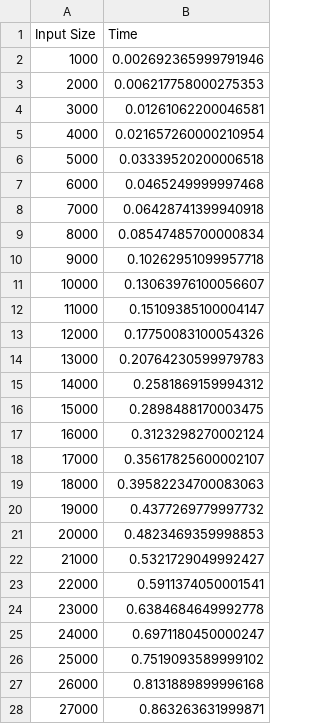
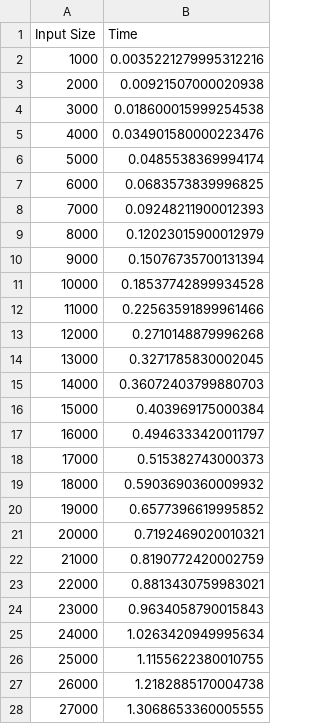
Before and after one commit to goncaloinunes/asa, a CSV file: p1/docs/analysis/perfomance.csv, drawn as a sheet; only a part is shown; the diff covers the shown part only.

```diff
--- a/p1/docs/analysis/perfomance.csv
+++ b/p1/docs/analysis/perfomance.csv
@@ -1,28 +1,28 @@
 Input Size,Time
-1000,0.002692365999791946
-2000,0.006217758000275353
-3000,0.01261062200046581
-4000,0.021657260000210954
-5000,0.03339520200006518
-6000,0.0465249999997468
-7000,0.06428741399940918
-8000,0.08547485700000834
-9000,0.10262951099957718
-10000,0.13063976100056607
-11000,0.15109385100004147
-12000,0.17750083100054326
-13000,0.20764230599979783
-14000,0.2581869159994312
-15000,0.2898488170003475
-16000,0.3123298270002124
-17000,0.35617825600002107
-18000,0.39582234700083063
-19000,0.4377269779997732
-20000,0.4823469359998853
-21000,0.5321729049992427
-22000,0.5911374050001541
-23000,0.6384684649992778
-24000,0.6971180450000247
-25000,0.7519093589999102
-26000,0.8131889899996168
-27000,0.863263631999871
+1000,0.0035221279995312216
+2000,0.00921507000020938
+3000,0.018600015999254538
+4000,0.034901580000223476
+5000,0.0485538369994174
+6000,0.0683573839996825
+7000,0.09248211900012393
+8000,0.12023015900012979
+9000,0.15076735700131394
+10000,0.18537742899934528
+11000,0.22563591899961466
+12000,0.2710148879996268
+13000,0.3271785830002045
+14000,0.36072403799880703
+15000,0.403969175000384
+16000,0.4946333420011797
+17000,0.515382743000373
+18000,0.5903690360009932
+19000,0.6577396619995852
+20000,0.7192469020010321
+21000,0.8190772420002759
+22000,0.8813430759983021
+23000,0.9634058790015843
+24000,1.0263420949995634
+25000,1.1155622380010755
+26000,1.2182885170004738
+27000,1.3068653360005555
```
Also changed, not shown: 23 edited cells elsewhere in this file, 4 other files.
